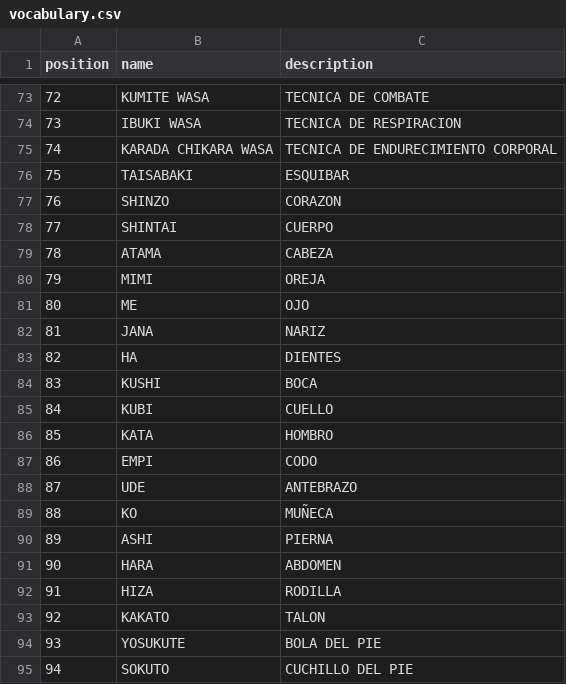
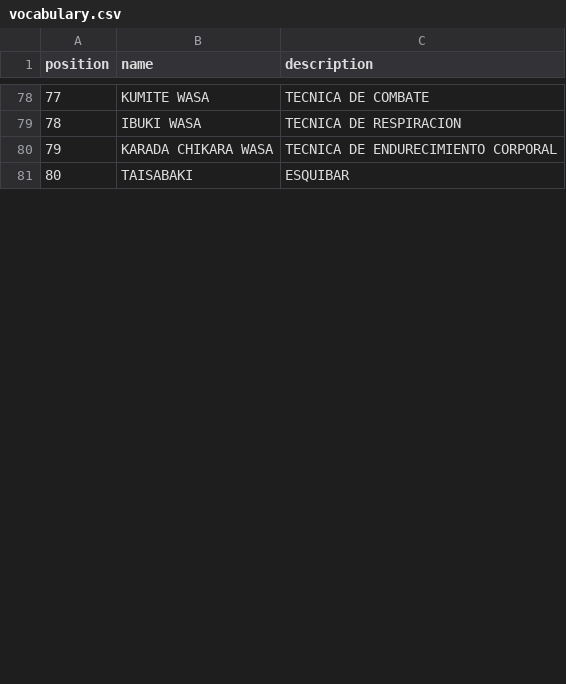
Before and after one commit to leof23/karateQuestionAsker, a CSV file: vocabulary.csv, drawn as a sheet; only a part is shown, gaps mark what is left out; removed rows and columns are numbered as before the commit, all else as after; the diff covers the shown part only; the diff names each change by its address in the sheet, - before the commit and + after, or states it on an @@ line.

```diff
--- a/vocabulary.csv
+++ b/vocabulary.csv
@@ column A (position) renumbered from row 8 down @@
-row 77: 76 | SHINZO | CORAZON
-row 78: 77 | SHINTAI | CUERPO
-row 79: 78 | ATAMA | CABEZA
-row 80: 79 | MIMI | OREJA
-row 81: 80 | ME | OJO
-row 82: 81 | JANA | NARIZ
-row 83: 82 | HA | DIENTES
-row 84: 83 | KUSHI | BOCA
-row 85: 84 | KUBI | CUELLO
-row 86: 85 | KATA | HOMBRO
-row 87: 86 | EMPI | CODO
-row 88: 87 | UDE | ANTEBRAZO
-row 89: 88 | KO | MUÑECA
-row 90: 89 | ASHI | PIERNA
-row 91: 90 | HARA | ABDOMEN
-row 92: 91 | HIZA | RODILLA
-row 93: 92 | KAKATO | TALON
-row 94: 93 | YOSUKUTE | BOLA DEL PIE
-row 95: 94 | SOKUTO | CUCHILLO DEL PIE
```
Also changed, not shown: 13 added rows and 10 removed rows elsewhere in this file, 1 other file.
